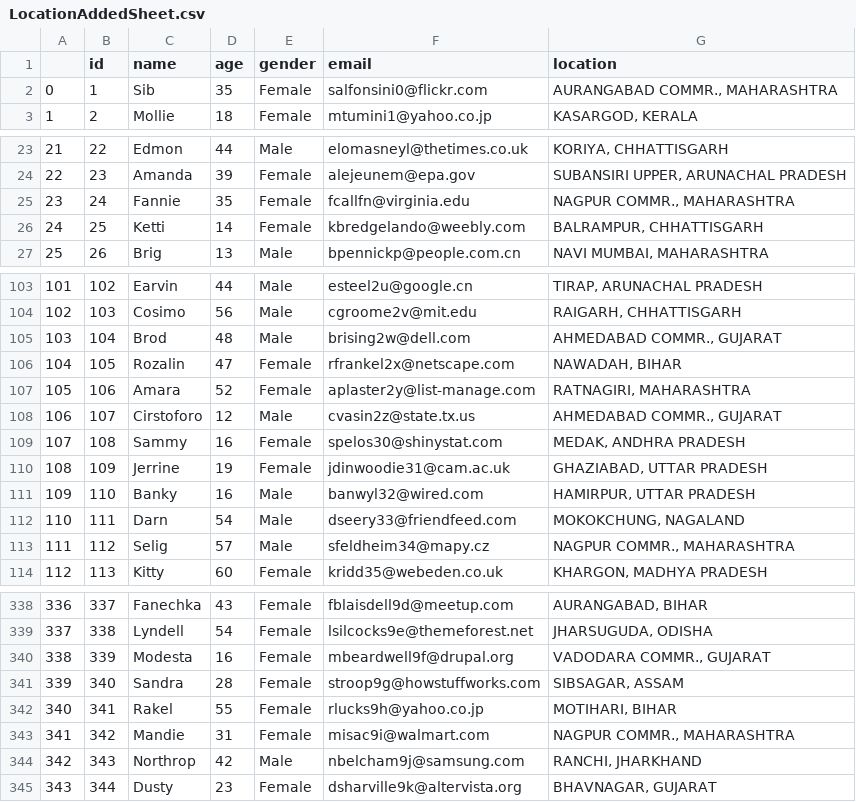
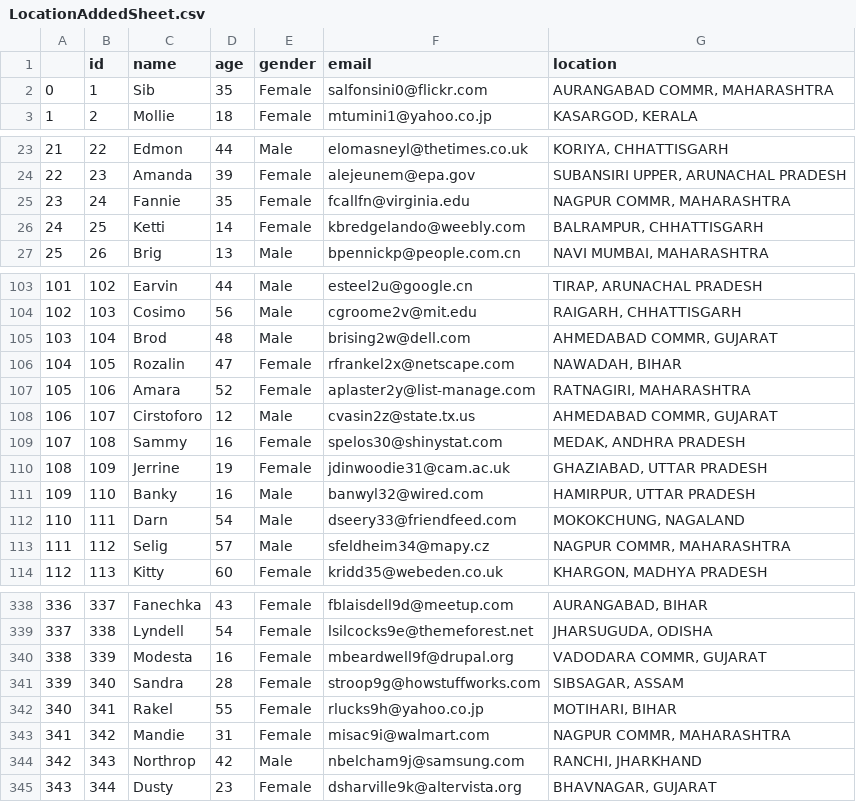
Before and after one commit to ShubhankarKG/CrimeAnalyser, a CSV file: utils/LocationAddedSheet.csv, drawn as a sheet; only a part is shown, gaps mark what is left out; the diff covers the shown part only.

Commit message:
Added latLng to the sheet

```diff
--- a/utils/LocationAddedSheet.csv
+++ b/utils/LocationAddedSheet.csv
@@ -1,3 +1,3 @@
 ,id,name,age,gender,email,location
-0,1,Sib,35,Female,salfonsini0@flickr.com,"AURANGABAD COMMR., MAHARASHTRA"
+0,1,Sib,35,Female,salfonsini0@flickr.com,"AURANGABAD COMMR, MAHARASHTRA"
 1,2,Mollie,18,Female,mtumini1@yahoo.co.jp,"KASARGOD, KERALA"
@@ -24,3 +24,3 @@
 22,23,Amanda,39,Female,alejeunem@epa.gov,"SUBANSIRI UPPER, ARUNACHAL PRADESH"
-23,24,Fannie,35,Female,fcallfn@virginia.edu,"NAGPUR COMMR., MAHARASHTRA"
+23,24,Fannie,35,Female,fcallfn@virginia.edu,"NAGPUR COMMR, MAHARASHTRA"
 24,25,Ketti,14,Female,kbredgelando@weebly.com,"BALRAMPUR, CHHATTISGARH"
@@ -104,6 +104,6 @@
 102,103,Cosimo,56,Male,cgroome2v@mit.edu,"RAIGARH, CHHATTISGARH"
-103,104,Brod,48,Male,brising2w@dell.com,"AHMEDABAD COMMR., GUJARAT"
+103,104,Brod,48,Male,brising2w@dell.com,"AHMEDABAD COMMR, GUJARAT"
 104,105,Rozalin,47,Female,rfrankel2x@netscape.com,"NAWADAH, BIHAR"
 105,106,Amara,52,Female,aplaster2y@list-manage.com,"RATNAGIRI, MAHARASHTRA"
-106,107,Cirstoforo,12,Male,cvasin2z@state.tx.us,"AHMEDABAD COMMR., GUJARAT"
+106,107,Cirstoforo,12,Male,cvasin2z@state.tx.us,"AHMEDABAD COMMR, GUJARAT"
 107,108,Sammy,16,Female,spelos30@shinystat.com,"MEDAK, ANDHRA PRADESH"
@@ -112,3 +112,3 @@
 110,111,Darn,54,Male,dseery33@friendfeed.com,"MOKOKCHUNG, NAGALAND"
-111,112,Selig,57,Male,sfeldheim34@mapy.cz,"NAGPUR COMMR., MAHARASHTRA"
+111,112,Selig,57,Male,sfeldheim34@mapy.cz,"NAGPUR COMMR, MAHARASHTRA"
 112,113,Kitty,60,Female,kridd35@webeden.co.uk,"KHARGON, MADHYA PRADESH"
@@ -339,6 +339,6 @@
 337,338,Lyndell,54,Female,lsilcocks9e@themeforest.net,"JHARSUGUDA, ODISHA"
-338,339,Modesta,16,Female,mbeardwell9f@drupal.org,"VADODARA COMMR., GUJARAT"
+338,339,Modesta,16,Female,mbeardwell9f@drupal.org,"VADODARA COMMR, GUJARAT"
 339,340,Sandra,28,Female,stroop9g@howstuffworks.com,"SIBSAGAR, ASSAM"
 340,341,Rakel,55,Female,rlucks9h@yahoo.co.jp,"MOTIHARI, BIHAR"
-341,342,Mandie,31,Female,misac9i@walmart.com,"NAGPUR COMMR., MAHARASHTRA"
+341,342,Mandie,31,Female,misac9i@walmart.com,"NAGPUR COMMR, MAHARASHTRA"
 342,343,Northrop,42,Male,nbelcham9j@samsung.com,"RANCHI, JHARKHAND"
```
Also changed, not shown: 6 edited cells elsewhere in this file, 2 other files.
